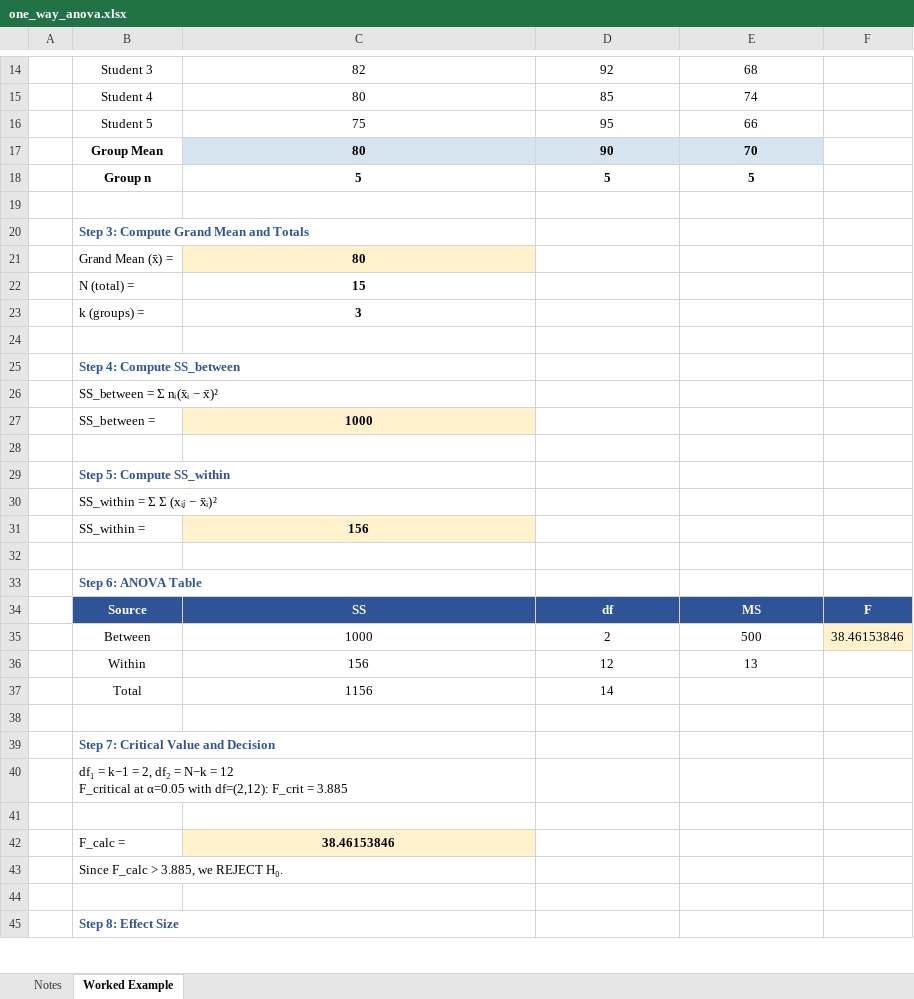
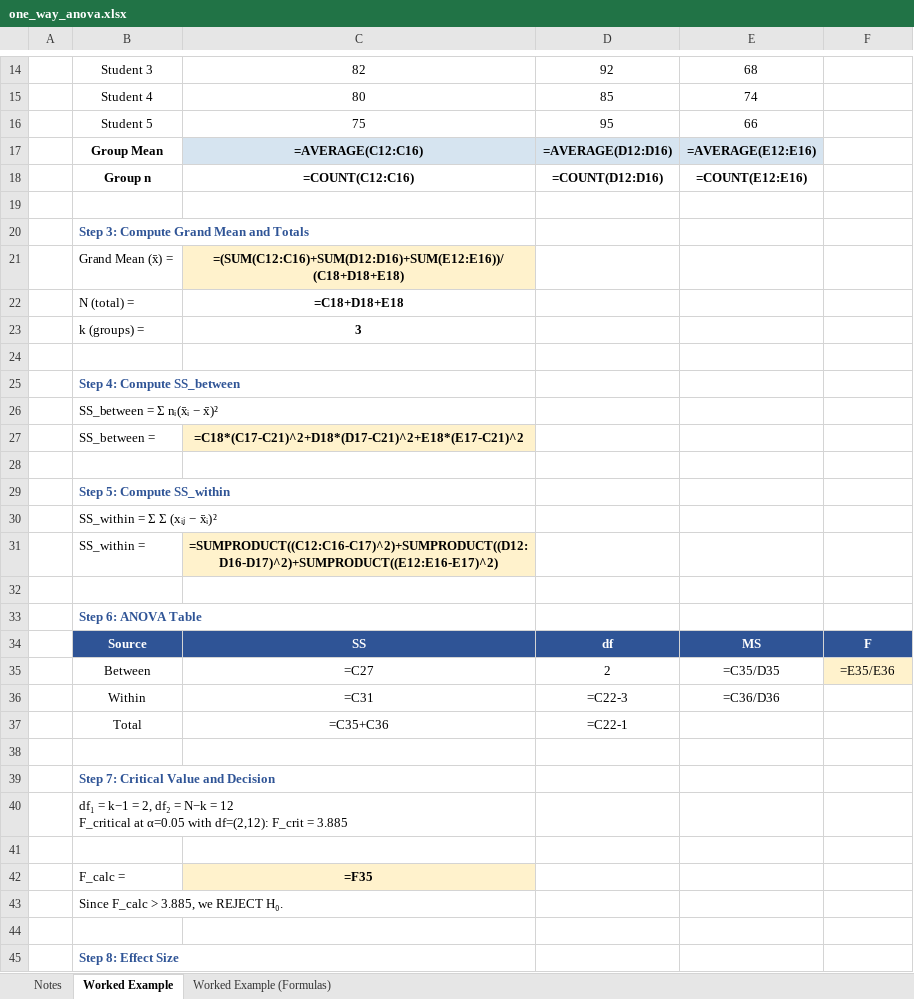
Before and after one commit to sahleone/stats, an Excel workbook: one_way_anova/one_way_anova.xlsx, sheet Worked Example, drawn as a sheet; only a part is shown, gaps mark what is left out; values as stored, in another font and other column widths than the file's, no borders; formulas without a stored value are shown as written; the diff covers the shown part only; the diff names each change by its address in the sheet, - before the commit and + after, or states it on an @@ line.

```diff
--- a/one_way_anova/one_way_anova.xlsx (sheet Worked Example)
+++ b/one_way_anova/one_way_anova.xlsx (sheet Worked Example)
+sheet tab: Worked Example (Formulas)
-C17: 80
+C17: =AVERAGE(C12:C16)
-D17: 90
+D17: =AVERAGE(D12:D16)
-E17: 70
+E17: =AVERAGE(E12:E16)
-C18: 5
+C18: =COUNT(C12:C16)
-D18: 5
+D18: =COUNT(D12:D16)
-E18: 5
+E18: =COUNT(E12:E16)
-C21: 80
+C21: =(SUM(C12:C16)+SUM(D12:D16)+SUM(E12:E16))/(C18+D18+E18)
-C22: 15
+C22: =C18+D18+E18
-C27: 1000
+C27: =C18*(C17-C21)^2+D18*(D17-C21)^2+E18*(E17-C21)^2
-C31: 156
+C31: =SUMPRODUCT((C12:C16-C17)^2)+SUMPRODUCT((D12:D16-D17)^2)+SUMPRODUCT((E12:E16-E17)^2)
-C35: 1000
+C35: =C27
-E35: 500
+E35: =C35/D35
-F35: 38.46153846
+F35: =E35/E36
-C36: 156
+C36: =C31
-D36: 12
+D36: =C22-3
-E36: 13
+E36: =C36/D36
-C37: 1156
+C37: =C35+C36
-D37: 14
+D37: =C22-1
-C42: 38.46153846
+C42: =F35
```
Also changed, not shown: 1 edited cell elsewhere in this sheet, chi_square/chi_square_goodness_of_fit.xlsx, chi_square/chi_square_independence.xlsx, 4 other files.
